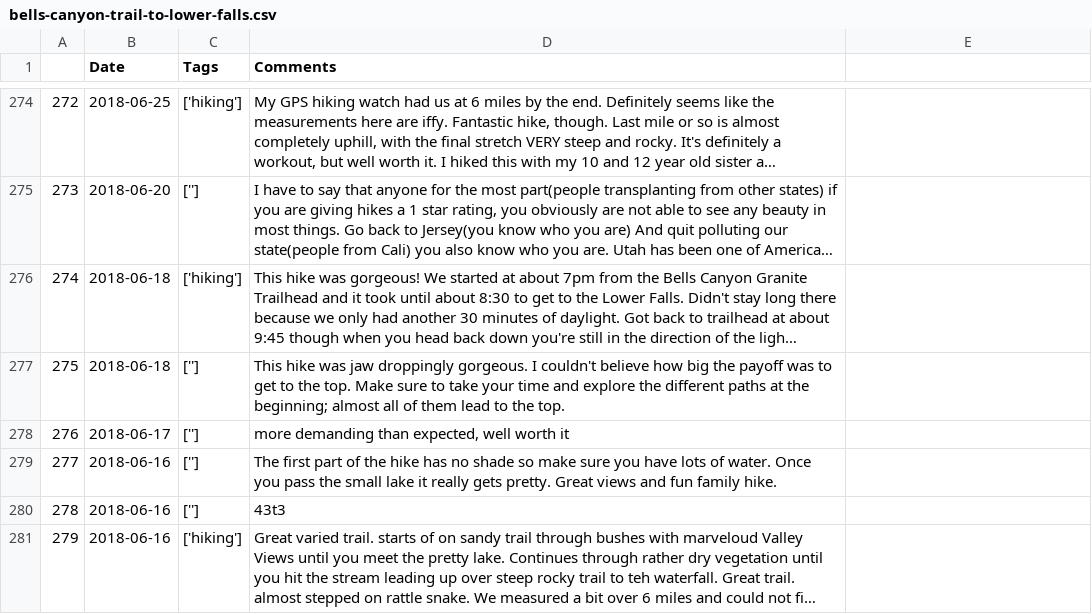
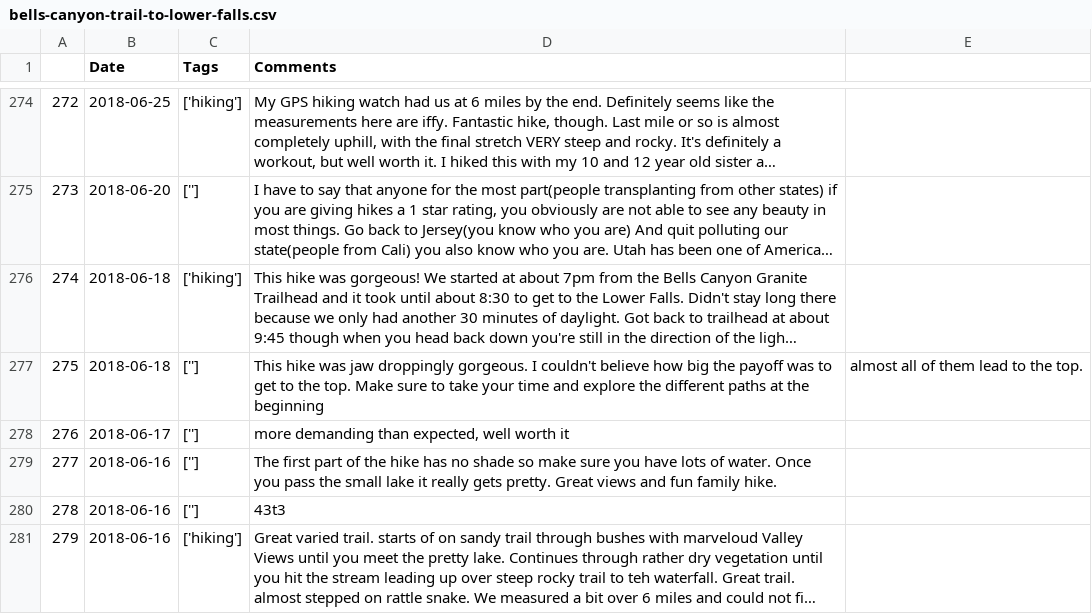
Before and after one commit to foadyousef/moodytrails2, a CSV file: Data/bells-canyon-trail-to-lower-falls.csv, drawn as a sheet; only a part is shown, gaps mark what is left out; long unchanged cells end in …; the diff covers the shown part only; the diff names each change by its address in the sheet, - before the commit and + after, or states it on an @@ line.

```diff
--- a/Data/bells-canyon-trail-to-lower-falls.csv
+++ b/Data/bells-canyon-trail-to-lower-falls.csv
-D277 (Comments): …at the beginning; almost all of them lead to the top.
+D277 (Comments): …at the beginning
-E277: (empty)
+E277: almost all of them lead to the top.
```
Also changed, not shown: 4 edited cells elsewhere in this file, 2 other files.
